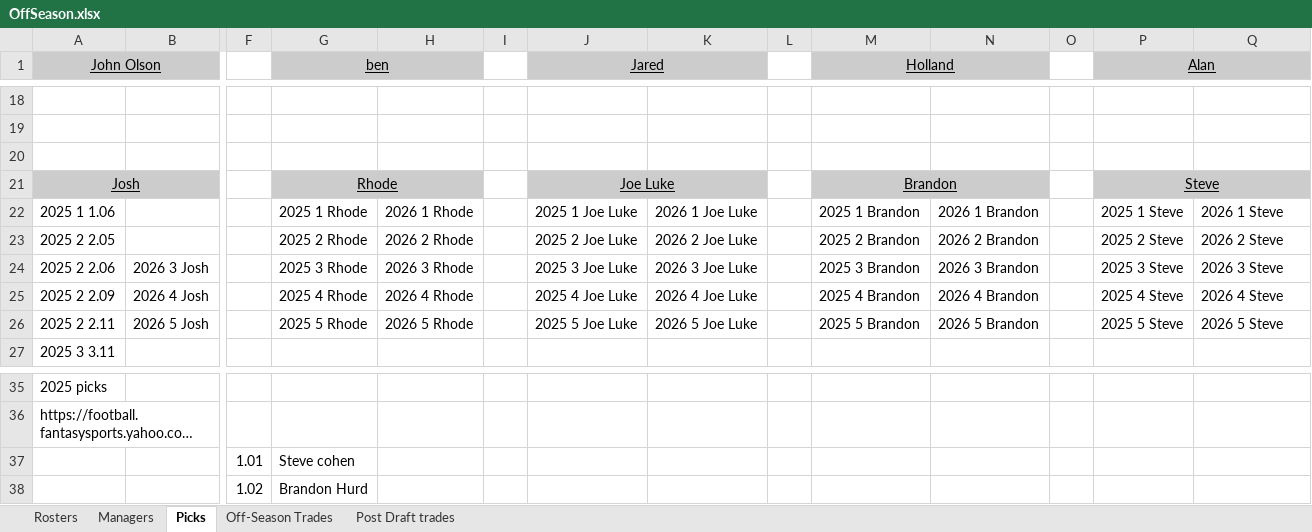
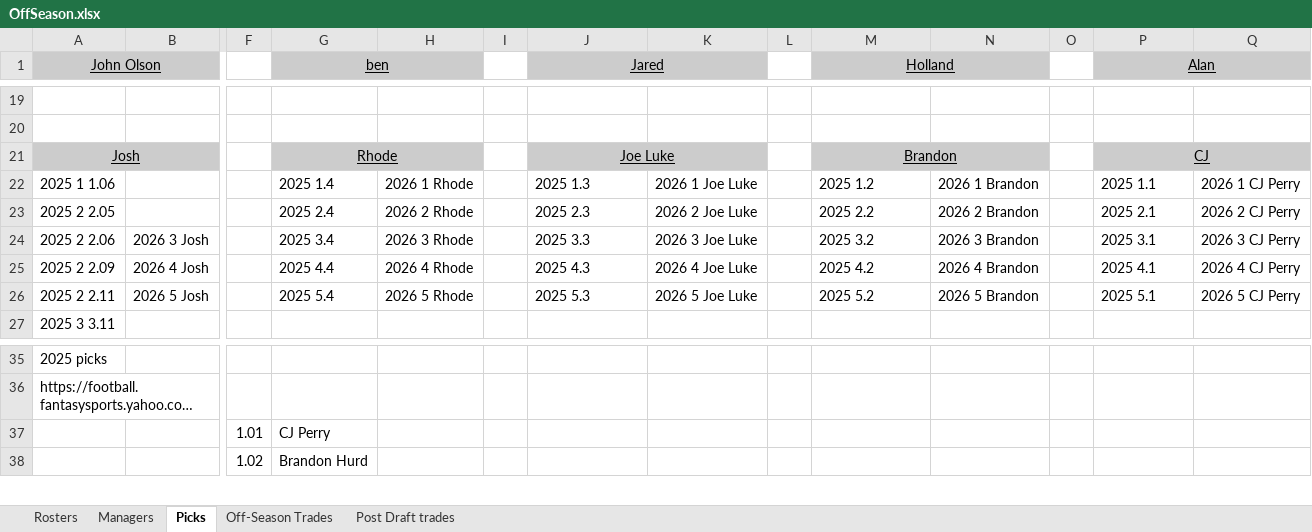
Before and after one commit to johnolson8734/Dynasty, an Excel workbook: OffSeason.xlsx, sheet Picks, drawn as a sheet; only a part is shown, gaps mark what is left out; long unchanged cells end in …; values as stored, in another font and other column widths than the file's, no borders; removed rows and columns are numbered as before the commit, all else as after; rows hold the shown columns only; the diff covers the shown part only; the diff names each change by its address in the sheet, - before the commit and + after, or states it on an @@ line.

```diff
--- a/OffSeason.xlsx (sheet Picks)
+++ b/OffSeason.xlsx (sheet Picks)
-row 20: (empty)
-P21 (Alan): Steve
+P21 (Alan): CJ
-G22 (ben): 2025 1 Rhode
+G22 (ben): 2025 1.4
-J22 (Jared): 2025 1 Joe Luke
+J22 (Jared): 2025 1.3
-M22 (Holland): 2025 1 Brandon
+M22 (Holland): 2025 1.2
-P22 (Alan): 2025 1 Steve
+P22 (Alan): 2025 1.1
-Q22: 2026 1 Steve
+Q22: 2026 1 CJ Perry
-G23 (ben): 2025 2 Rhode
+G23 (ben): 2025 2.4
-J23 (Jared): 2025 2 Joe Luke
+J23 (Jared): 2025 2.3
-M23 (Holland): 2025 2 Brandon
+M23 (Holland): 2025 2.2
-P23 (Alan): 2025 2 Steve
+P23 (Alan): 2025 2.1
-Q23: 2026 2 Steve
+Q23: 2026 2 CJ Perry
-G24 (ben): 2025 3 Rhode
+G24 (ben): 2025 3.4
-J24 (Jared): 2025 3 Joe Luke
+J24 (Jared): 2025 3.3
-M24 (Holland): 2025 3 Brandon
+M24 (Holland): 2025 3.2
-P24 (Alan): 2025 3 Steve
+P24 (Alan): 2025 3.1
-Q24: 2026 3 Steve
+Q24: 2026 3 CJ Perry
-G25 (ben): 2025 4 Rhode
+G25 (ben): 2025 4.4
-J25 (Jared): 2025 4 Joe Luke
+J25 (Jared): 2025 4.3
-M25 (Holland): 2025 4 Brandon
+M25 (Holland): 2025 4.2
-P25 (Alan): 2025 4 Steve
+P25 (Alan): 2025 4.1
-Q25: 2026 4 Steve
+Q25: 2026 4 CJ Perry
-G26 (ben): 2025 5 Rhode
+G26 (ben): 2025 5.4
-J26 (Jared): 2025 5 Joe Luke
+J26 (Jared): 2025 5.3
-M26 (Holland): 2025 5 Brandon
+M26 (Holland): 2025 5.2
-P26 (Alan): 2025 5 Steve
+P26 (Alan): 2025 5.1
-Q26: 2026 5 Steve
+Q26: 2026 5 CJ Perry
-G37 (ben): Steve cohen
+G37 (ben): CJ Perry
```
Also changed, not shown: 2 added rows, 1 removed row and 10 edited cells elsewhere in this sheet, sheet Rosters, sheet Off-Season Trades, sheet Managers.
